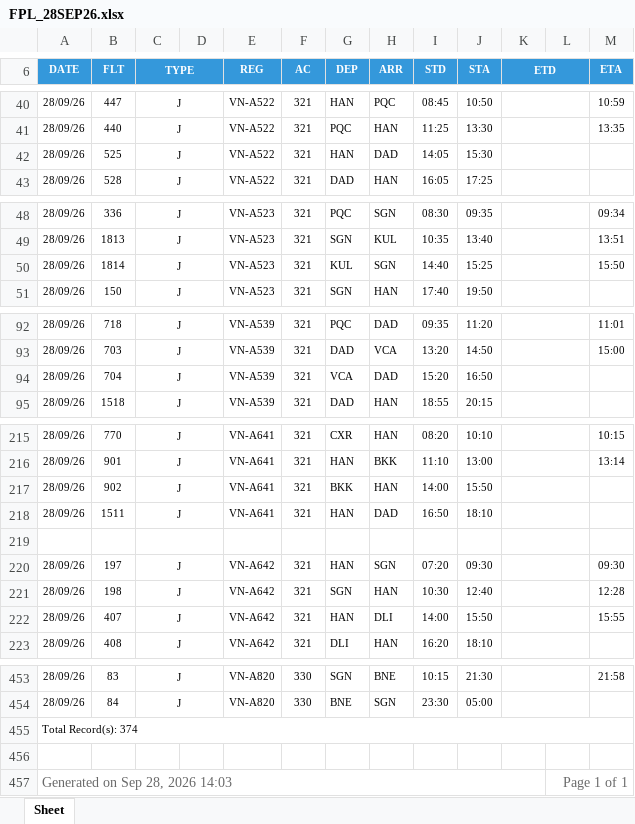
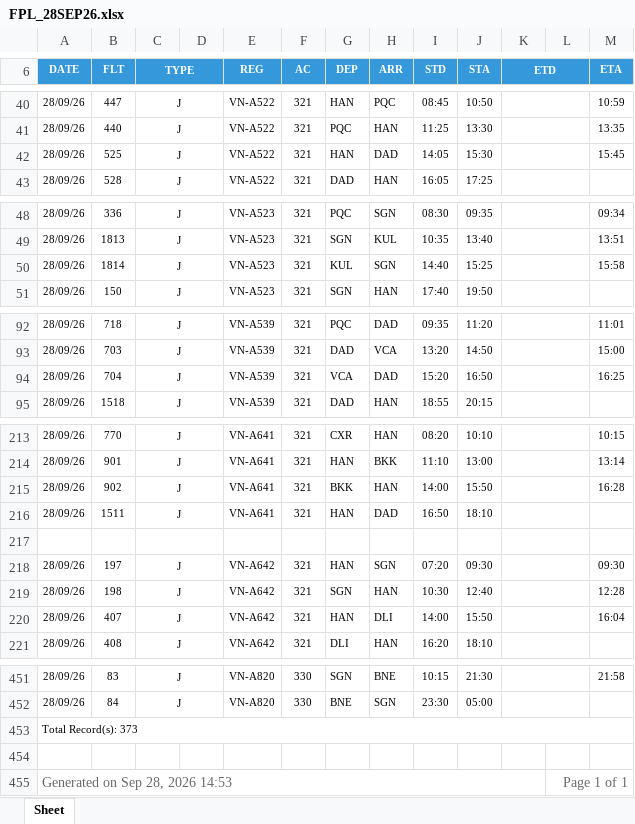
Before and after one commit to tlgsvj/lc, an Excel workbook: Data/FlightPlan/FPL_28SEP26.xlsx, sheet Sheet, drawn as a sheet; only a part is shown, gaps mark what is left out; values as stored, in another font and other column widths than the file's, no borders; charts and pictures not drawn; addresses are those after the commit; the diff covers the shown part only; the diff names each change by its address in the sheet, - before the commit and + after, or states it on an @@ line.

```diff
--- a/Data/FlightPlan/FPL_28SEP26.xlsx (sheet Sheet)
+++ b/Data/FlightPlan/FPL_28SEP26.xlsx (sheet Sheet)
-M42 (ETA): (empty)
+M42 (ETA): 15:45
-M50 (ETA): 15:50
+M50 (ETA): 15:58
-M94 (ETA): (empty)
+M94 (ETA): 16:25
-M215 (ETA): (empty)
+M215 (ETA): 16:28
-M220 (ETA): 15:55
+M220 (ETA): 16:04
-A453 (DATE): Total Record(s): 374
+A453 (DATE): Total Record(s): 373
-A455 (DATE): Generated on Sep 28, 2026 14:03
+A455 (DATE): Generated on Sep 28, 2026 14:53
```
Also changed, not shown: 2 removed rows and 23 edited cells elsewhere in this sheet.
